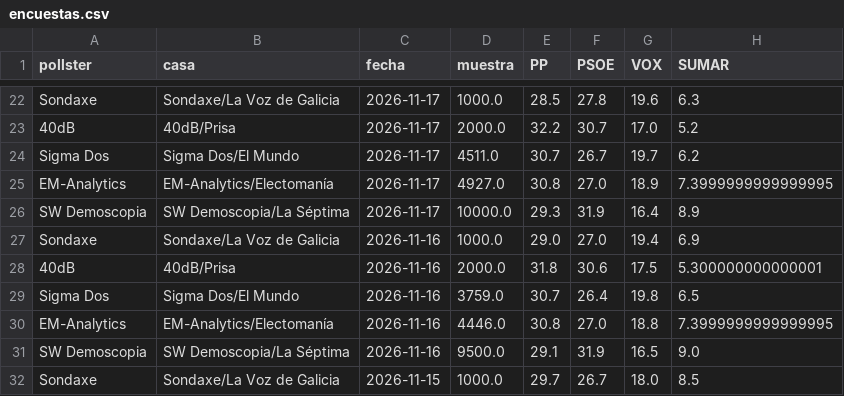
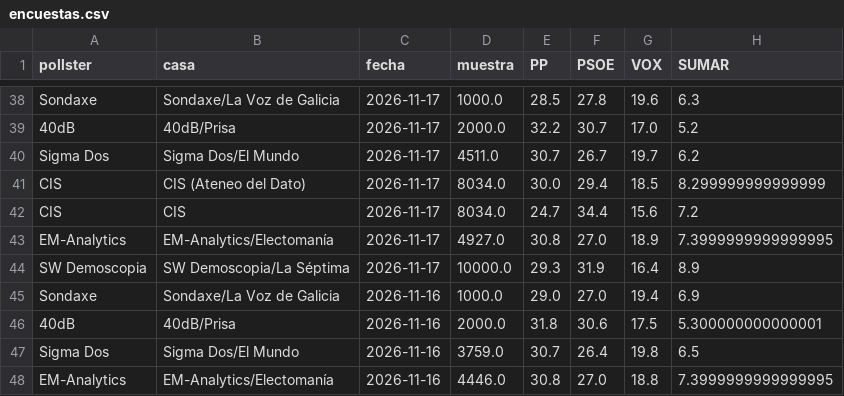
Before and after one commit to DElaMataSam/Elecciones, a CSV file: docs/encuestas.csv, drawn as a sheet; only a part is shown, gaps mark what is left out; the shorter side is filled out with more unchanged rows; the diff covers the shown part only; the diff names each change by its address in the sheet, - before the commit and + after, or states it on an @@ line.

```diff
--- a/docs/encuestas.csv
+++ b/docs/encuestas.csv
+row 41: CIS | CIS (Ateneo del Dato) | 2026-11-17 | 8034.0 | 30.0 | 29.4 | 18.5 | 8.299999999999999
+row 42: CIS | CIS | 2026-11-17 | 8034.0 | 24.7 | 34.4 | 15.6 | 7.2
```
Also changed, not shown: 16 added rows and 9 edited cells elsewhere in this file, docs/escanos.csv, 1 other file.
